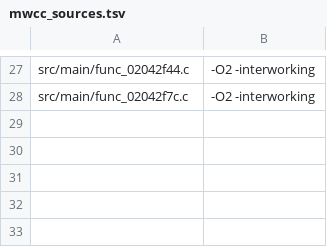
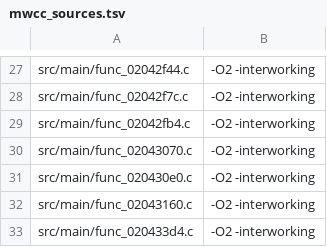
Before and after one commit to dothacktranslate/okamiden-decomp, a TSV file: config/arm9/mwcc_sources.tsv, drawn as a sheet; only a part is shown, gaps mark what is left out; the diff names each change by its address in the sheet, - before the commit and + after, or states it on an @@ line.

```diff
--- a/config/arm9/mwcc_sources.tsv
+++ b/config/arm9/mwcc_sources.tsv
+row 29: src/main/func_02042fb4.c | -O2 -interworking
+row 30: src/main/func_02043070.c | -O2 -interworking
+row 31: src/main/func_020430e0.c | -O2 -interworking
+row 32: src/main/func_02043160.c | -O2 -interworking
+row 33: src/main/func_020433d4.c | -O2 -interworking
```
Also changed, not shown: 27 other files.
